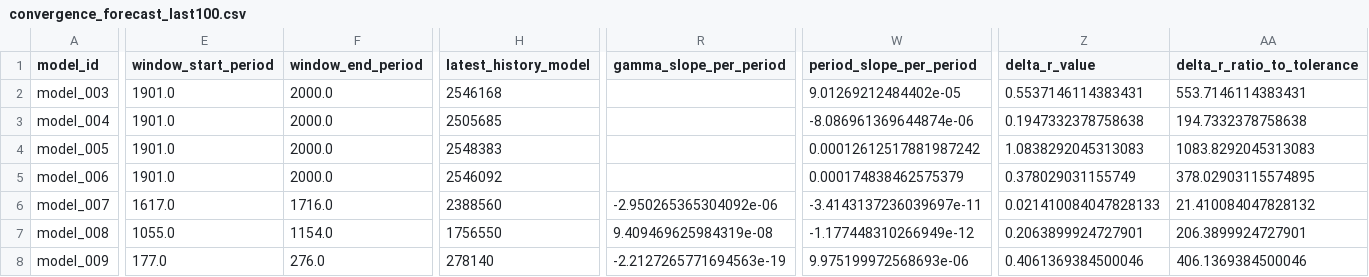
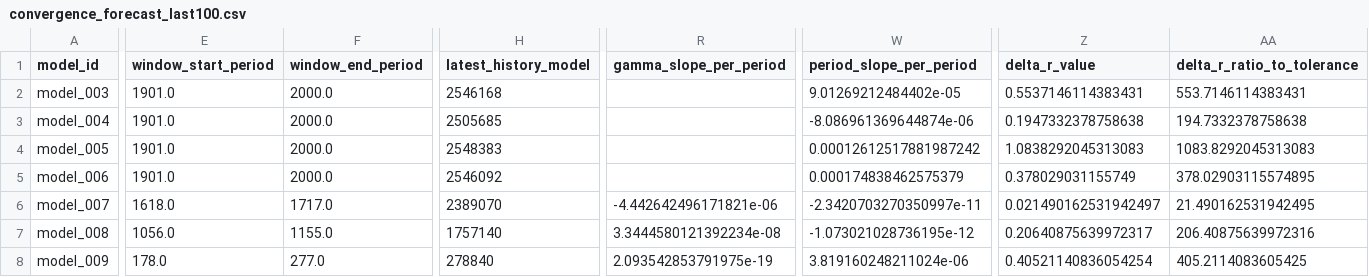
Before and after one commit to earlbellinger/kappa, a CSV file: site/metadata/convergence_forecast_last100.csv, drawn as a sheet; only a part is shown, gaps mark what is left out; the diff covers the shown part only; the diff names each change by its address in the sheet, - before the commit and + after, or states it on an @@ line.

Commit message:
Refresh batch status snapshot

```diff
--- a/site/metadata/convergence_forecast_last100.csv
+++ b/site/metadata/convergence_forecast_last100.csv
-E6 (window_start_period): 1617.0
+E6 (window_start_period): 1618.0
-F6 (window_end_period): 1716.0
+F6 (window_end_period): 1717.0
-H6 (latest_history_model): 2388560
+H6 (latest_history_model): 2389070
-R6 (gamma_slope_per_period): -2.950265365304092e-06
+R6 (gamma_slope_per_period): -4.442642496171821e-06
-W6 (period_slope_per_period): -3.4143137236039697e-11
+W6 (period_slope_per_period): -2.3420703270350997e-11
-Z6 (delta_r_value): 0.021410084047828133
+Z6 (delta_r_value): 0.021490162531942497
-AA6 (delta_r_ratio_to_tolerance): 21.410084047828132
+AA6 (delta_r_ratio_to_tolerance): 21.490162531942495
-E7 (window_start_period): 1055.0
+E7 (window_start_period): 1056.0
-F7 (window_end_period): 1154.0
+F7 (window_end_period): 1155.0
-H7 (latest_history_model): 1756550
+H7 (latest_history_model): 1757140
-R7 (gamma_slope_per_period): 9.409469625984319e-08
+R7 (gamma_slope_per_period): 3.3444580121392234e-08
-W7 (period_slope_per_period): -1.177448310266949e-12
+W7 (period_slope_per_period): -1.073021028736195e-12
-Z7 (delta_r_value): 0.2063899924727901
+Z7 (delta_r_value): 0.20640875639972317
-AA7 (delta_r_ratio_to_tolerance): 206.3899924727901
+AA7 (delta_r_ratio_to_tolerance): 206.40875639972316
-E8 (window_start_period): 177.0
+E8 (window_start_period): 178.0
-F8 (window_end_period): 276.0
+F8 (window_end_period): 277.0
-H8 (latest_history_model): 278140
+H8 (latest_history_model): 278840
-R8 (gamma_slope_per_period): -2.2127265771694563e-19
+R8 (gamma_slope_per_period): 2.093542853791975e-19
-W8 (period_slope_per_period): 9.975199972568693e-06
+W8 (period_slope_per_period): 3.819160248211024e-06
-Z8 (delta_r_value): 0.4061369384500046
+Z8 (delta_r_value): 0.40521140836054254
-AA8 (delta_r_ratio_to_tolerance): 406.1369384500046
+AA8 (delta_r_ratio_to_tolerance): 405.2114083605425
```
Also changed, not shown: 14 edited cells elsewhere in this file, site/metadata/analysis_completion_status.csv, site/metadata/convergence_gate_audit.csv, 25 other files.
